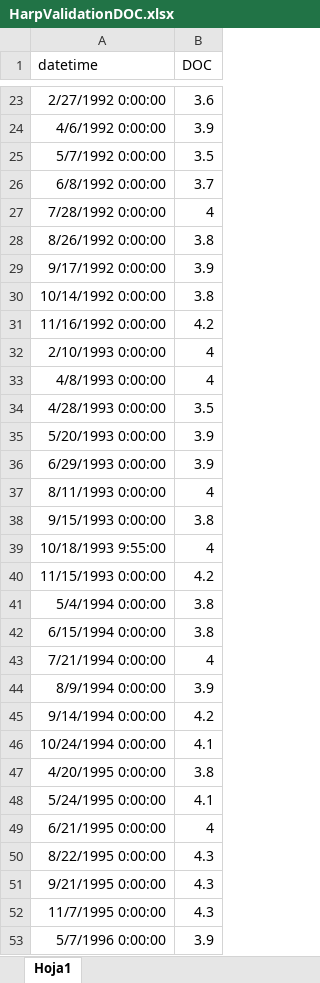
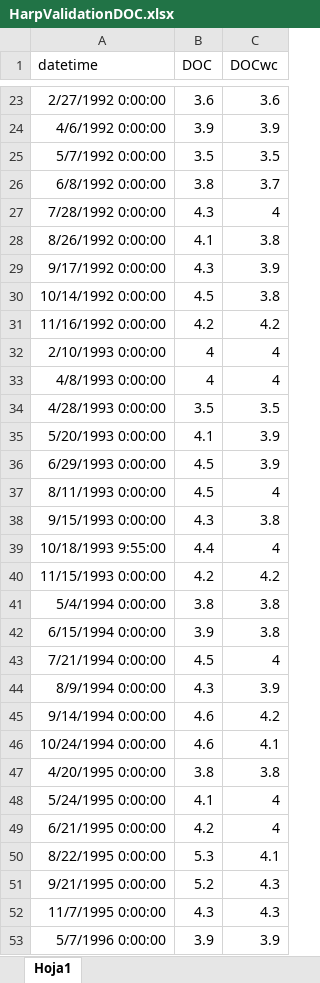
Before and after one commit to GLEON/SOS, an Excel workbook: HarpLake/HarpValidationDOC.xlsx, sheet Hoja1, drawn as a sheet; only a part is shown, gaps mark what is left out; values as stored, in another font and other column widths than the file's, no borders; the diff covers the shown part only; the diff names each change by its address in the sheet, - before the commit and + after, or states it on an @@ line.

Commit message:
edited harp doc validation file DOCwc

```diff
--- a/HarpLake/HarpValidationDOC.xlsx (sheet Hoja1)
+++ b/HarpLake/HarpValidationDOC.xlsx (sheet Hoja1)
+column C (DOCwc), rows 23-53: 3.6 | 3.9 | 3.5 | 3.7 | 4 | 3.8 | 3.9 | 3.8 | 4.2 | 4 | 4 | 3.5 | 3.9 | 3.9 | 4 | 3.8 | 4 | 4.2 | 3.8 | 3.8 | 4 | 3.9 | 4.2 | 4.1 | 3.8 | 4 | 4 | 4.1 | 4.3 | 4.3 | 3.9
-B26 (DOC): 3.7
+B26 (DOC): 3.8
-B27 (DOC): 4
+B27 (DOC): 4.3
-B28 (DOC): 3.8
+B28 (DOC): 4.1
-B29 (DOC): 3.9
+B29 (DOC): 4.3
-B30 (DOC): 3.8
+B30 (DOC): 4.5
-B35 (DOC): 3.9
+B35 (DOC): 4.1
-B36 (DOC): 3.9
+B36 (DOC): 4.5
-B37 (DOC): 4
+B37 (DOC): 4.5
-B38 (DOC): 3.8
+B38 (DOC): 4.3
-B39 (DOC): 4
+B39 (DOC): 4.4
-B42 (DOC): 3.8
+B42 (DOC): 3.9
-B43 (DOC): 4
+B43 (DOC): 4.5
-B44 (DOC): 3.9
+B44 (DOC): 4.3
-B45 (DOC): 4.2
+B45 (DOC): 4.6
-B46 (DOC): 4.1
+B46 (DOC): 4.6
-B49 (DOC): 4
+B49 (DOC): 4.2
-B50 (DOC): 4.3
+B50 (DOC): 5.3
-B51 (DOC): 4.3
+B51 (DOC): 5.2
```
Also changed, not shown: 67 edited cells elsewhere in this sheet, 1 other file.
